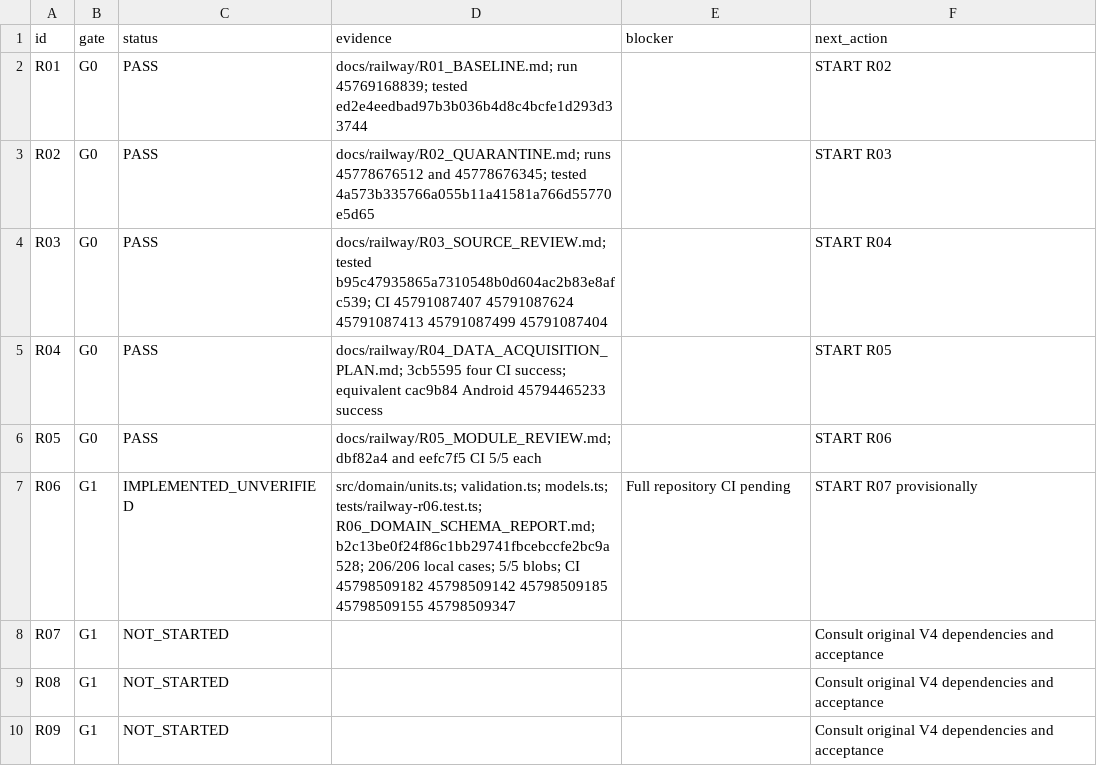
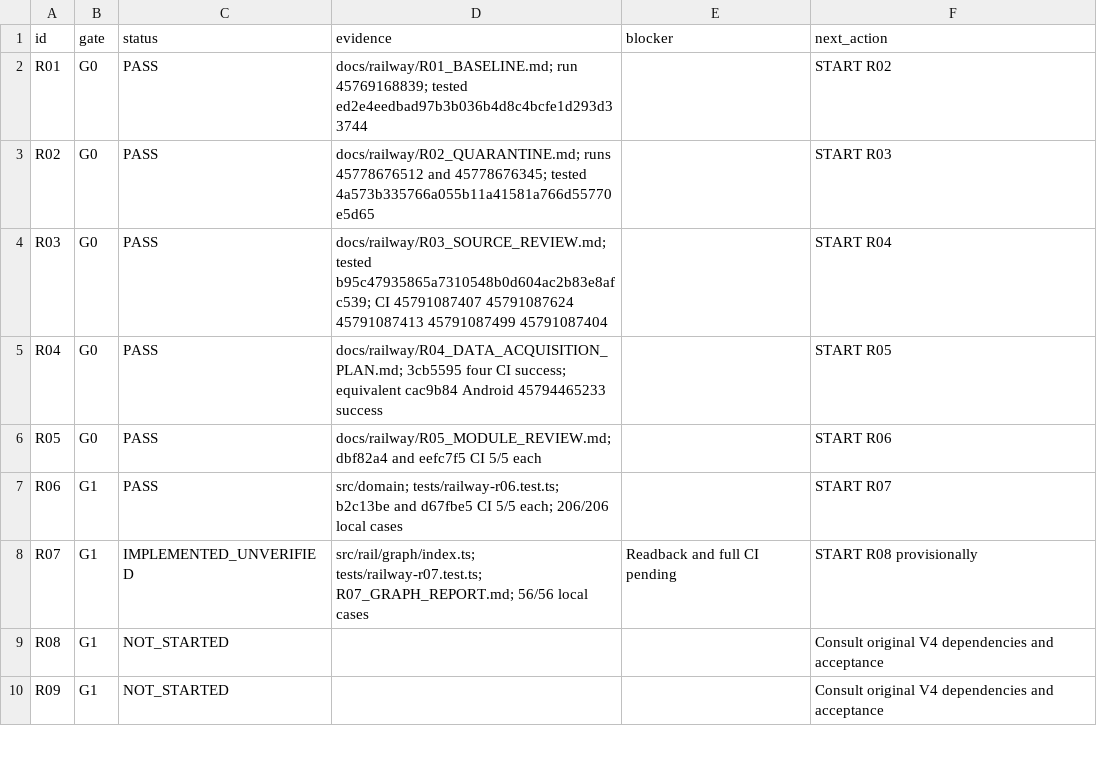
Before and after one commit to S2zxx0zxx/Railway-Ceo-, a CSV file: docs/railway/EXECUTION_LEDGER.csv, drawn as a sheet; only a part is shown.

```diff
--- a/docs/railway/EXECUTION_LEDGER.csv
+++ b/docs/railway/EXECUTION_LEDGER.csv
@@ -6,4 +6,4 @@ R04,G0,PASS,docs/railway/R04_DATA_ACQUISITION_PLAN.md; 3cb5595 four CI success;
 R05,G0,PASS,docs/railway/R05_MODULE_REVIEW.md; dbf82a4 and eefc7f5 CI 5/5 each,,START R06
-R06,G1,IMPLEMENTED_UNVERIFIED,src/domain/units.ts; validation.ts; models.ts; tests/railway-r06.test.ts; R06_DOMAIN_SCHEMA_REPORT.md; b2c13be0f24f86c1bb29741fbcebccfe2bc9a528; 206/206 local cases; 5/5 blobs; CI 45798509182 45798509142 45798509185 45798509155 45798509347,Full repository CI pending,START R07 provisionally
-R07,G1,NOT_STARTED,,,Consult original V4 dependencies and acceptance
+R06,G1,PASS,src/domain; tests/railway-r06.test.ts; b2c13be and d67fbe5 CI 5/5 each; 206/206 local cases,,START R07
+R07,G1,IMPLEMENTED_UNVERIFIED,src/rail/graph/index.ts; tests/railway-r07.test.ts; R07_GRAPH_REPORT.md; 56/56 local cases,Readback and full CI pending,START R08 provisionally
 R08,G1,NOT_STARTED,,,Consult original V4 dependencies and acceptance
```
Also changed, not shown: docs/railway/DEFERRED_VERIFICATION.csv, docs/railway/RESOURCE_ADOPTION_LEDGER.csv, 7 other files.
